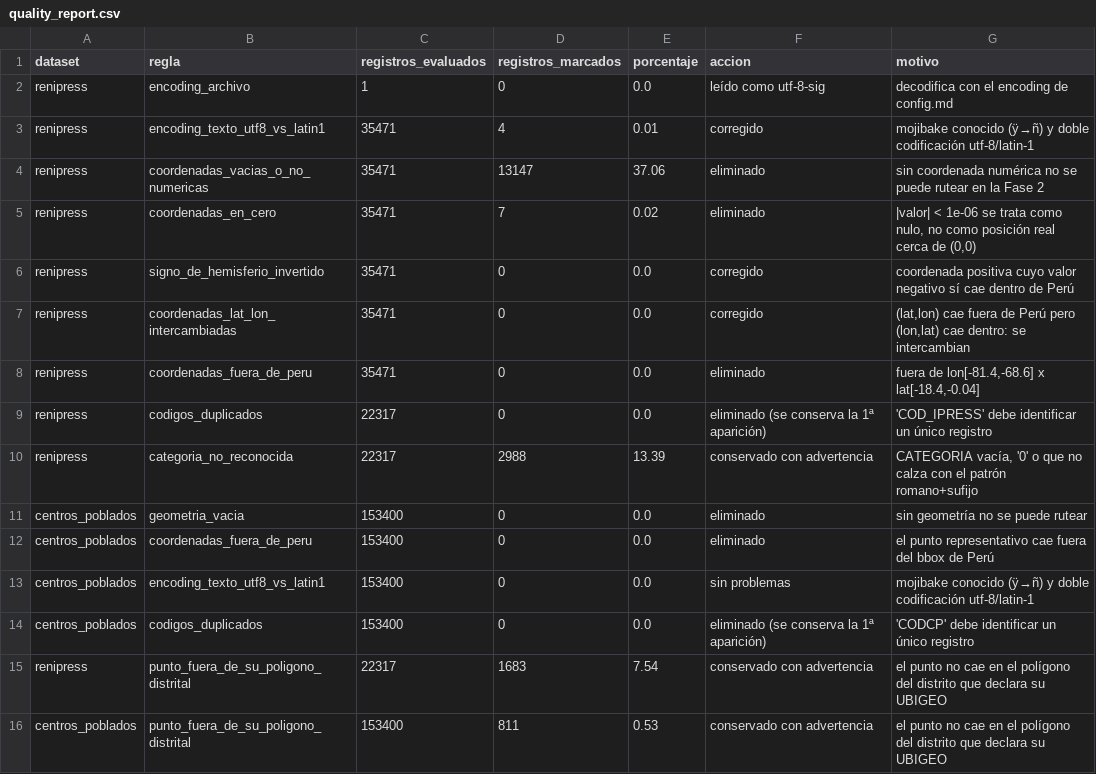
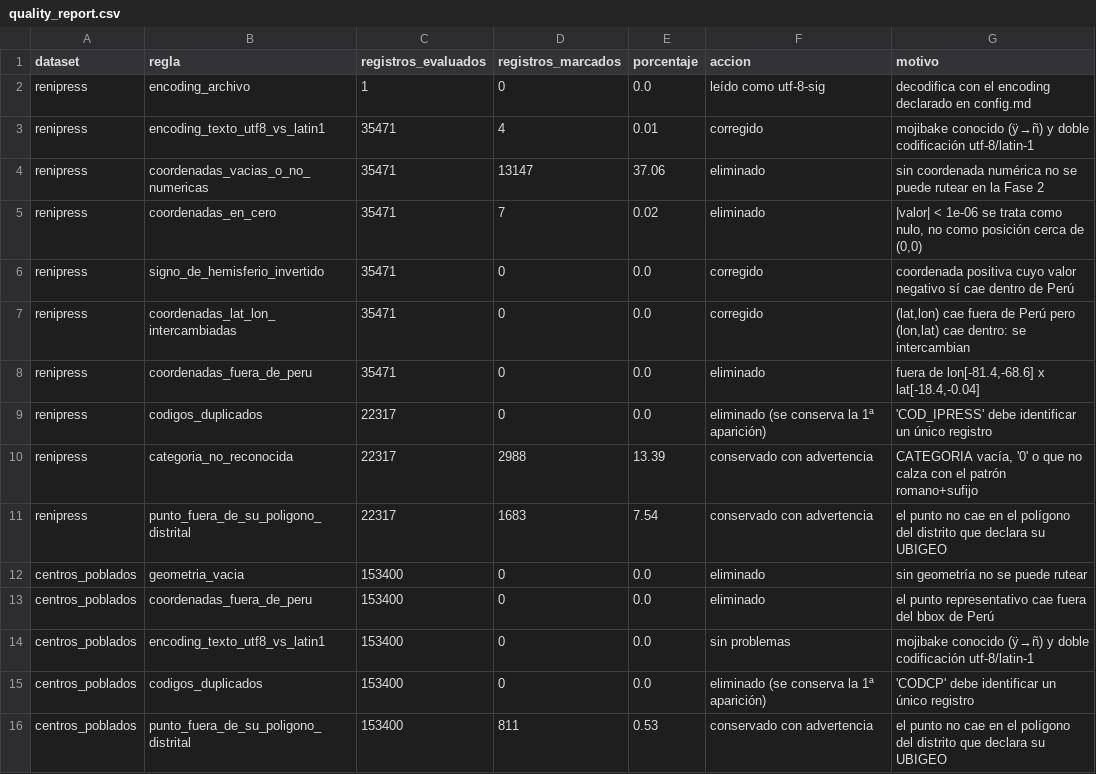
Before and after one commit to leruizdelavegat-max/proyecto-acceso-salud, a CSV file: logs/quality_report.csv, drawn as a sheet.

```diff
--- a/logs/quality_report.csv
+++ b/logs/quality_report.csv
@@ -1,6 +1,6 @@
 dataset,regla,registros_evaluados,registros_marcados,porcentaje,accion,motivo
-renipress,encoding_archivo,1,0,0.0,leído como utf-8-sig,decodifica con el encoding de config.md
+renipress,encoding_archivo,1,0,0.0,leído como utf-8-sig,decodifica con el encoding declarado en config.md
 renipress,encoding_texto_utf8_vs_latin1,35471,4,0.01,corregido,mojibake conocido (ÿ→ñ) y doble codificación utf-8/latin-1
 renipress,coordenadas_vacias_o_no_numericas,35471,13147,37.06,eliminado,sin coordenada numérica no se puede rutear en la Fase 2
-renipress,coordenadas_en_cero,35471,7,0.02,eliminado,"|valor| < 1e-06 se trata como nulo, no como posición real cerca de (0,0)"
+renipress,coordenadas_en_cero,35471,7,0.02,eliminado,"|valor| < 1e-06 se trata como nulo, no como posición cerca de (0,0)"
 renipress,signo_de_hemisferio_invertido,35471,0,0.0,corregido,coordenada positiva cuyo valor negativo sí cae dentro de Perú
@@ -10,2 +10,3 @@ renipress,codigos_duplicados,22317,0,0.0,eliminado (se conserva la 1ª aparició
 renipress,categoria_no_reconocida,22317,2988,13.39,conservado con advertencia,"CATEGORIA vacía, '0' o que no calza con el patrón romano+sufijo"
+renipress,punto_fuera_de_su_poligono_distrital,22317,1683,7.54,conservado con advertencia,el punto no cae en el polígono del distrito que declara su UBIGEO
 centros_poblados,geometria_vacia,153400,0,0.0,eliminado,sin geometría no se puede rutear
@@ -14,3 +15,2 @@ centros_poblados,encoding_texto_utf8_vs_latin1,153400,0,0.0,sin problemas,mojiba
 centros_poblados,codigos_duplicados,153400,0,0.0,eliminado (se conserva la 1ª aparición),'CODCP' debe identificar un único registro
-renipress,punto_fuera_de_su_poligono_distrital,22317,1683,7.54,conservado con advertencia,el punto no cae en el polígono del distrito que declara su UBIGEO
 centros_poblados,punto_fuera_de_su_poligono_distrital,153400,811,0.53,conservado con advertencia,el punto no cae en el polígono del distrito que declara su UBIGEO
```
Also changed, not shown: 19 other files.
